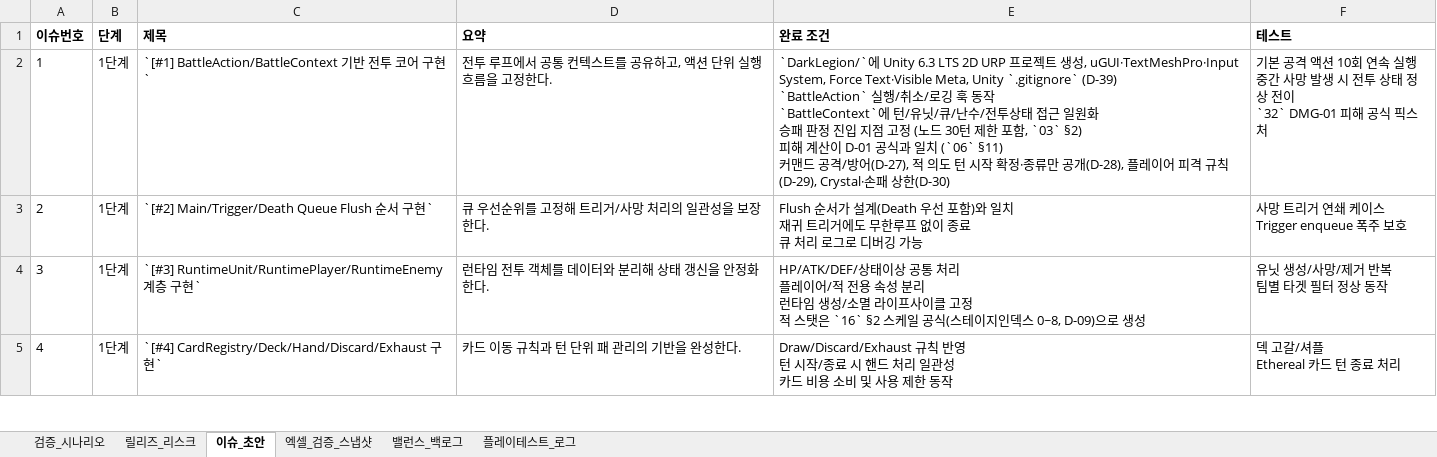
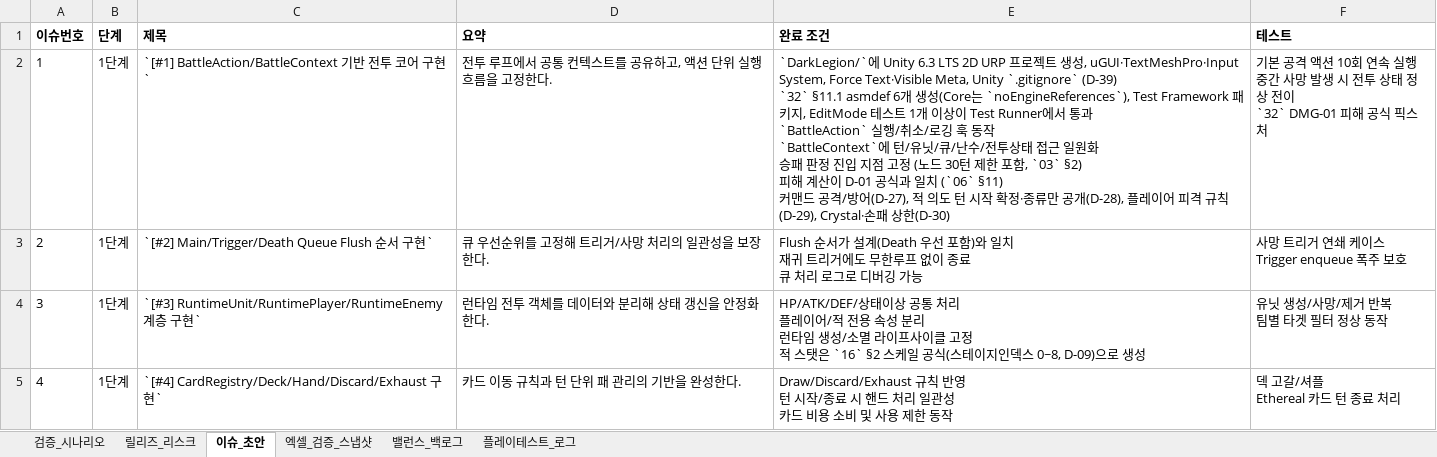
Before and after one commit to guswnstjr125/game, an Excel workbook: docs/design/35_운영_검증_팩.xlsx, sheet 이슈_초안, drawn as a sheet; only a part is shown; values as stored, in another font and other column widths than the file's, no borders; ↵ is a line break in a cell; the diff names each change by its address in the sheet, - before the commit and + after, or states it on an @@ line.

```diff
--- a/docs/design/35_운영_검증_팩.xlsx (sheet 이슈_초안)
+++ b/docs/design/35_운영_검증_팩.xlsx (sheet 이슈_초안)
-E2 (완료 조건): …Meta, Unity `.gitignore` (D-39) ↵ `BattleAction` 실행/…
+E2 (완료 조건): …Meta, Unity `.gitignore` (D-39) ↵ `32` §11.1 asmdef 6개 생성(Core는 `noEngineReferences`), Test Framework 패키지, EditMode 테스트 1개 이상이 Test Runner에서 통과 ↵ `BattleAction` 실행/…
```
Also changed, not shown: sheet 검증_시나리오, 4 other files.
